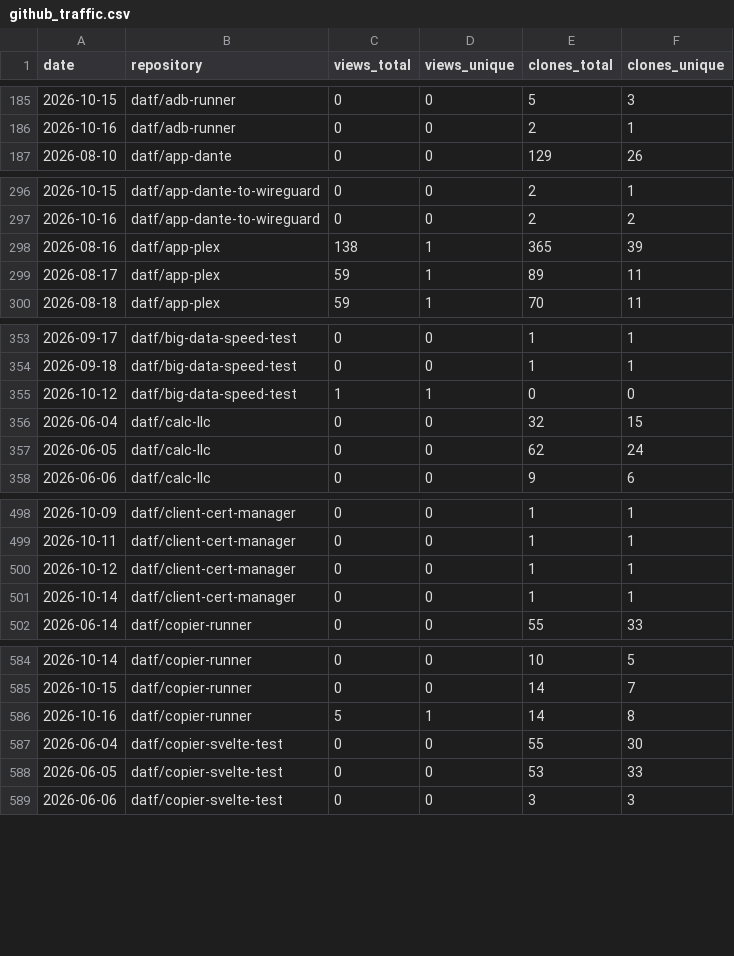
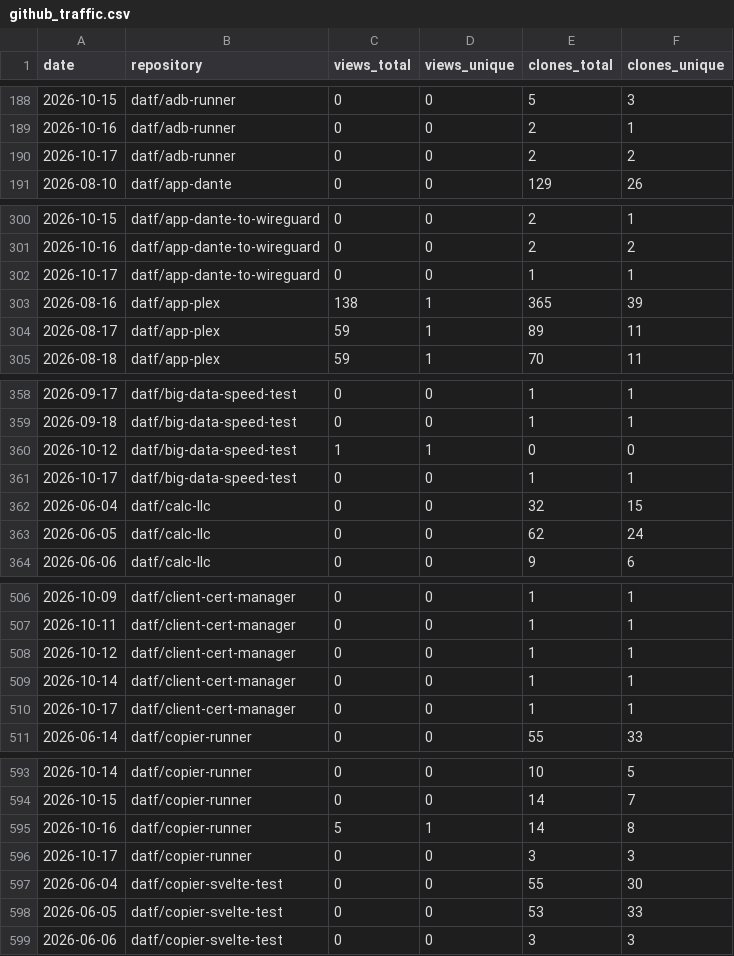
Before and after one commit to datf/datf, a CSV file: data/github_traffic.csv, drawn as a sheet; only a part is shown, gaps mark what is left out; the diff covers the shown part only.

```diff
--- a/data/github_traffic.csv
+++ b/data/github_traffic.csv
@@ -186,2 +189,3 @@ date,repository,views_total,views_unique,clones_total,clones_unique
 2026-10-16,datf/adb-runner,0,0,2,1
+2026-10-17,datf/adb-runner,0,0,2,2
 2026-08-10,datf/app-dante,0,0,129,26
@@ -297,2 +301,3 @@ date,repository,views_total,views_unique,clones_total,clones_unique
 2026-10-16,datf/app-dante-to-wireguard,0,0,2,2
+2026-10-17,datf/app-dante-to-wireguard,0,0,1,1
 2026-08-16,datf/app-plex,138,1,365,39
@@ -355,2 +360,3 @@ date,repository,views_total,views_unique,clones_total,clones_unique
 2026-10-12,datf/big-data-speed-test,1,1,0,0
+2026-10-17,datf/big-data-speed-test,0,0,1,1
 2026-06-04,datf/calc-llc,0,0,32,15
@@ -501,2 +509,3 @@ date,repository,views_total,views_unique,clones_total,clones_unique
 2026-10-14,datf/client-cert-manager,0,0,1,1
+2026-10-17,datf/client-cert-manager,0,0,1,1
 2026-06-14,datf/copier-runner,0,0,55,33
@@ -586,2 +595,3 @@ date,repository,views_total,views_unique,clones_total,clones_unique
 2026-10-16,datf/copier-runner,5,1,14,8
+2026-10-17,datf/copier-runner,0,0,3,3
 2026-06-04,datf/copier-svelte-test,0,0,55,30
```
Also changed, not shown: 23 added rows elsewhere in this file, data/github_referrers.csv, 1 other file.
